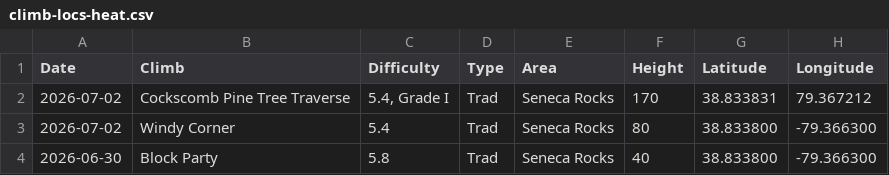
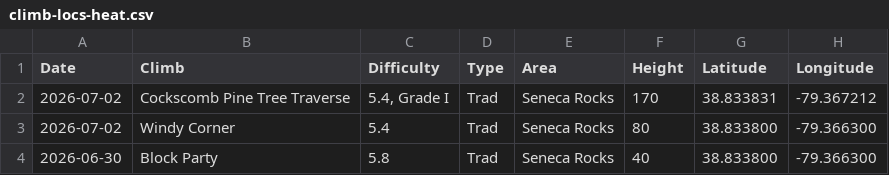
Before and after one commit to achiquit/ticks-db, a CSV file: data/climb-locs-heat.csv, drawn as a sheet; only a part is shown.

```diff
--- a/data/climb-locs-heat.csv
+++ b/data/climb-locs-heat.csv
@@ -1,3 +1,3 @@
 Date,Climb,Difficulty,Type,Area,Height,Latitude,Longitude
-2026-07-02,"Cockscomb Pine Tree Traverse","5.4, Grade I",Trad,"Seneca Rocks",170,38.833831," 79.367212"
+2026-07-02,"Cockscomb Pine Tree Traverse","5.4, Grade I",Trad,"Seneca Rocks",170,38.833831," -79.367212"
 2026-07-02,"Windy Corner",5.4,Trad,"Seneca Rocks",80,38.833800," -79.366300"
```
Also changed, not shown: data/climb-locs.csv, 1 other file.
